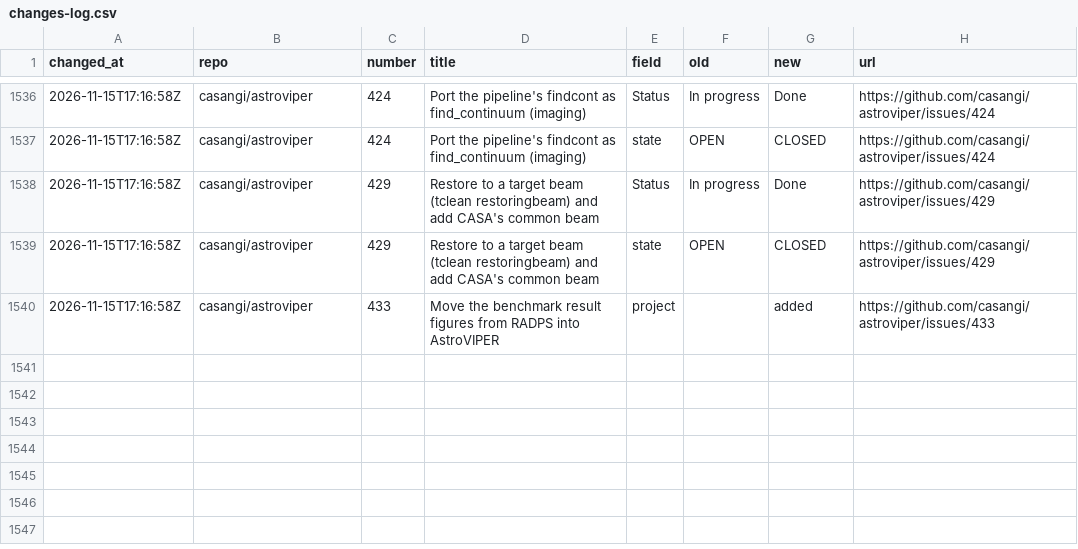
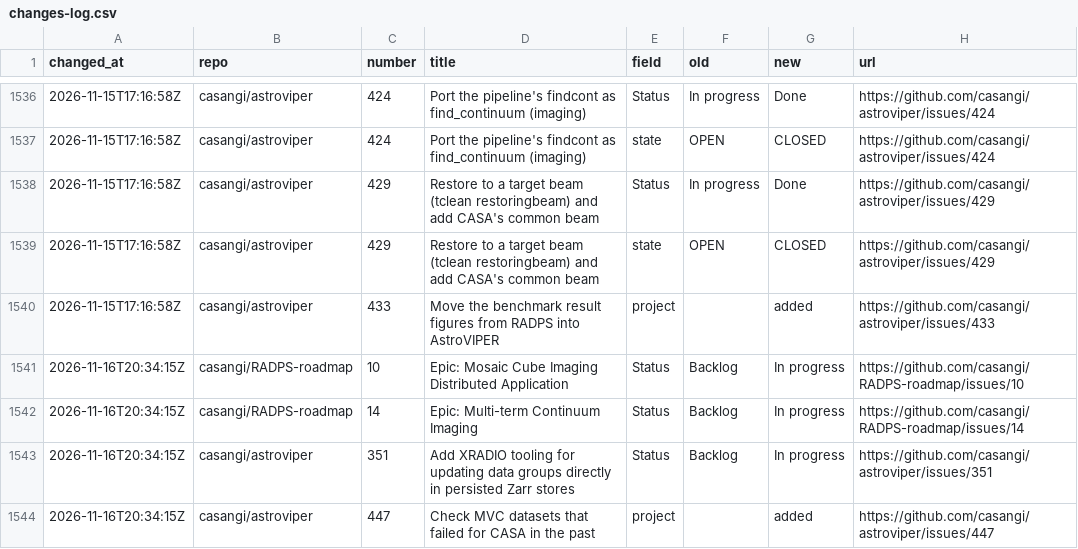
Before and after one commit to casangi/RADPS-roadmap, a CSV file: project33/changes-log.csv, drawn as a sheet; only a part is shown, gaps mark what is left out; the diff names each change by its address in the sheet, - before the commit and + after, or states it on an @@ line.

```diff
--- a/project33/changes-log.csv
+++ b/project33/changes-log.csv
+row 1541: 2026-11-16T20:34:15Z | casangi/RADPS-roadmap | 10 | Epic: Mosaic Cube Imaging Distributed Application | Status | Backlog | In progress | https://github.com/casangi/RADPS-roadmap/issues/10
+row 1542: 2026-11-16T20:34:15Z | casangi/RADPS-roadmap | 14 | Epic: Multi-term Continuum Imaging | Status | Backlog | In progress | https://github.com/casangi/RADPS-roadmap/issues/14
+row 1543: 2026-11-16T20:34:15Z | casangi/astroviper | 351 | Add XRADIO tooling for updating data groups directly in persisted Zarr stores | Status | Backlog | In progress | https://github.com/casangi/astroviper/issues/351
+row 1544: 2026-11-16T20:34:15Z | casangi/astroviper | 447 | Check MVC datasets that failed for CASA in the past | project |  | added | https://github.com/casangi/astroviper/issues/447
```
Also changed, not shown: project33/pi/PI26.4.csv, project33/pi/no-pi.csv, 3 other files.
